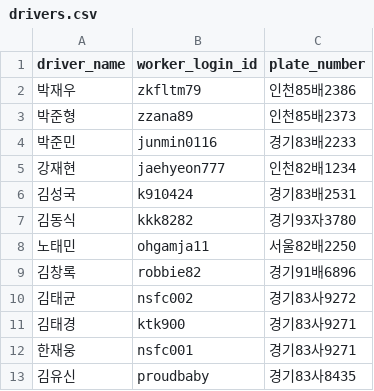
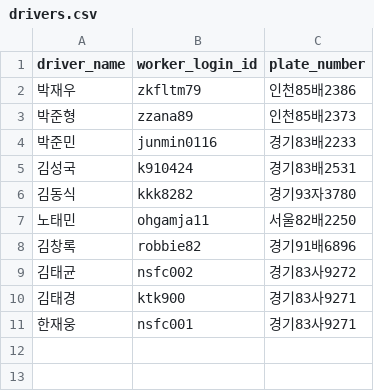
Before and after one commit to hjayce90/dispatch-map, a CSV file: drivers.csv, drawn as a sheet.

Commit message:
Update drivers.csv

```diff
--- a/drivers.csv
+++ b/drivers.csv
@@ -4,3 +4,2 @@ driver_name,worker_login_id,plate_number
 박준민,junmin0116,경기83배2233
-강재현,jaehyeon777,인천82배1234
 김성국,k910424,경기83배2531
@@ -12,2 +11 @@ driver_name,worker_login_id,plate_number
 한재웅,nsfc001,경기83사9271
-김유신,proudbaby,경기83사8435
```
